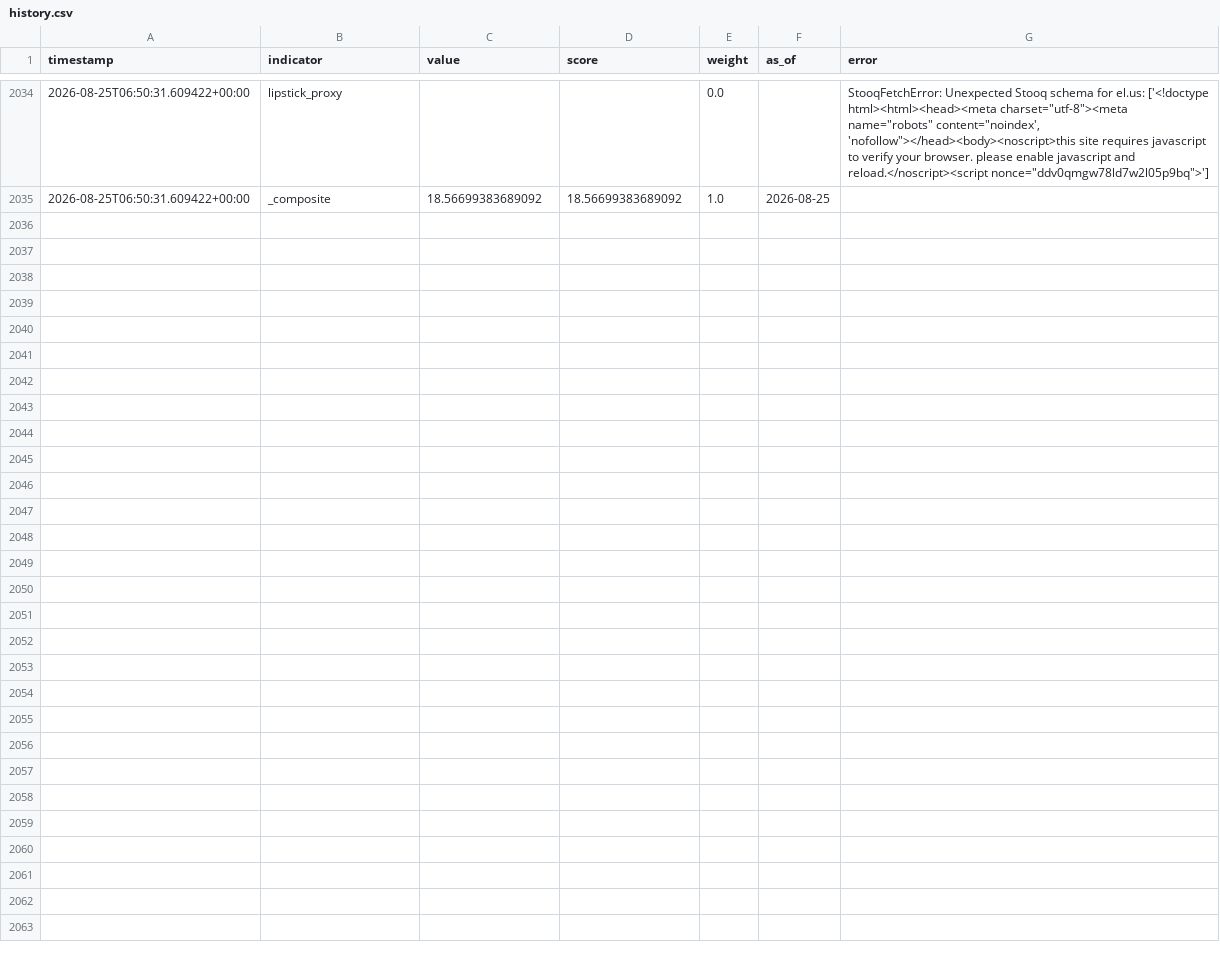
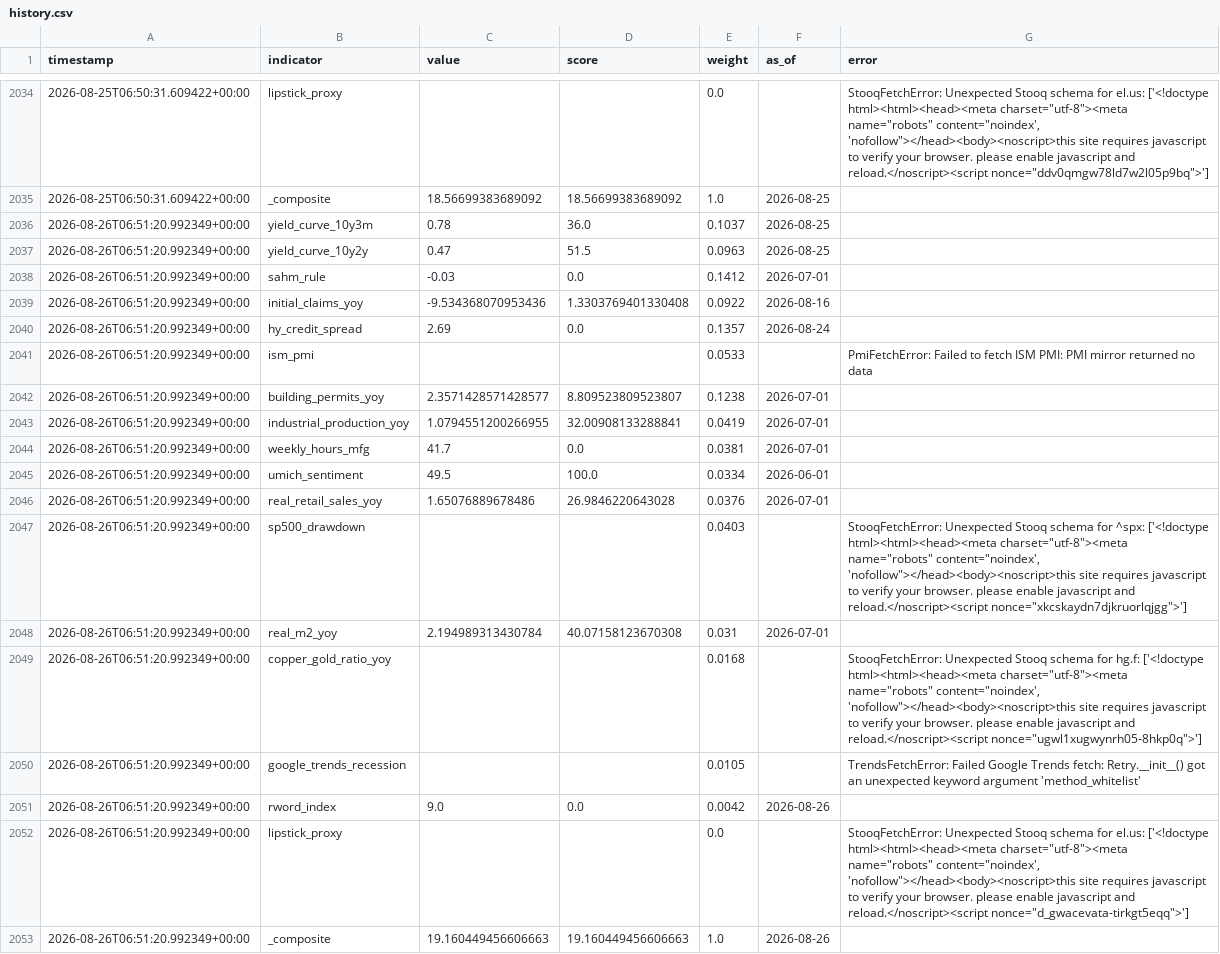
Before and after one commit to ipsitabasu/recession-indicator, a CSV file: data/history.csv, drawn as a sheet; only a part is shown, gaps mark what is left out.

Commit message:
data: daily refresh

```diff
--- a/data/history.csv
+++ b/data/history.csv
@@ -2098 +2098,19 @@ timestamp,indicator,value,score,weight,as_of,error
 2026-08-25T06:50:31.609422+00:00,_composite,18.56699383689092,18.56699383689092,1.0,2026-08-25,
+2026-08-26T06:51:20.992349+00:00,yield_curve_10y3m,0.78,36.0,0.1037,2026-08-25,
+2026-08-26T06:51:20.992349+00:00,yield_curve_10y2y,0.47,51.5,0.0963,2026-08-25,
+2026-08-26T06:51:20.992349+00:00,sahm_rule,-0.03,0.0,0.1412,2026-07-01,
+2026-08-26T06:51:20.992349+00:00,initial_claims_yoy,-9.534368070953436,1.3303769401330408,0.0922,2026-08-16,
+2026-08-26T06:51:20.992349+00:00,hy_credit_spread,2.69,0.0,0.1357,2026-08-24,
+2026-08-26T06:51:20.992349+00:00,ism_pmi,,,0.0533,,PmiFetchError: Failed to fetch ISM PMI: PMI mirror returned no data
+2026-08-26T06:51:20.992349+00:00,building_permits_yoy,2.3571428571428577,8.809523809523807,0.1238,2026-07-01,
+2026-08-26T06:51:20.992349+00:00,industrial_production_yoy,1.0794551200266955,32.00908133288841,0.0419,2026-07-01,
+2026-08-26T06:51:20.992349+00:00,weekly_hours_mfg,41.7,0.0,0.0381,2026-07-01,
+2026-08-26T06:51:20.992349+00:00,umich_sentiment,49.5,100.0,0.0334,2026-06-01,
+2026-08-26T06:51:20.992349+00:00,real_retail_sales_yoy,1.65076889678486,26.9846220643028,0.0376,2026-07-01,
+2026-08-26T06:51:20.992349+00:00,sp500_drawdown,,,0.0403,,"StooqFetchError: Unexpected Stooq schema for ^spx: ['<!doctype html><html><head><meta charset=""utf-8""><meta name=""robots"" content=""noindex', 'nofollow""></head><body><noscript>this site requires javascript to verify your browser. please enable javascript and reload.</noscript><script nonce=""xkcskaydn7djkruorlqjgg"">']"
+2026-08-26T06:51:20.992349+00:00,real_m2_yoy,2.194989313430784,40.07158123670308,0.031,2026-07-01,
+2026-08-26T06:51:20.992349+00:00,copper_gold_ratio_yoy,,,0.0168,,"StooqFetchError: Unexpected Stooq schema for hg.f: ['<!doctype html><html><head><meta charset=""utf-8""><meta name=""robots"" content=""noindex', 'nofollow""></head><body><noscript>this site requires javascript to verify your browser. please enable javascript and reload.</noscript><script nonce=""ugwl1xugwynrh05-8hkp0q"">']"
+2026-08-26T06:51:20.992349+00:00,google_trends_recession,,,0.0105,,TrendsFetchError: Failed Google Trends fetch: Retry.__init__() got an unexpected keyword argument 'method_whitelist'
+2026-08-26T06:51:20.992349+00:00,rword_index,9.0,0.0,0.0042,2026-08-26,
+2026-08-26T06:51:20.992349+00:00,lipstick_proxy,,,0.0,,"StooqFetchError: Unexpected Stooq schema for el.us: ['<!doctype html><html><head><meta charset=""utf-8""><meta name=""robots"" content=""noindex', 'nofollow""></head><body><noscript>this site requires javascript to verify your browser. please enable javascript and reload.</noscript><script nonce=""d_gwacevata-tirkgt5eqq"">']"
+2026-08-26T06:51:20.992349+00:00,_composite,19.160449456606663,19.160449456606663,1.0,2026-08-26,
```
Also changed, not shown: 1 other file.
